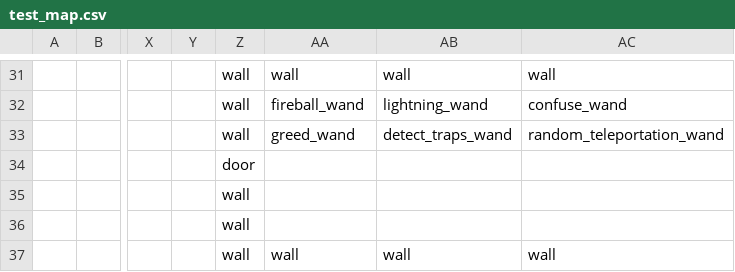
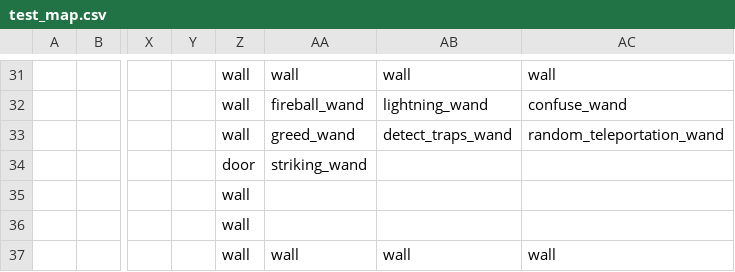
Before and after one commit to TheNicGard/DungeonStar, a CSV file: assets/test_map.csv, drawn as a sheet; only a part is shown, gaps mark what is left out; the diff names each change by its address in the sheet, - before the commit and + after, or states it on an @@ line.

Commit message:
added wand of striking

```diff
--- a/assets/test_map.csv
+++ b/assets/test_map.csv
-AA34: (empty)
+AA34: striking_wand
```
Also changed, not shown: 4 other files.
